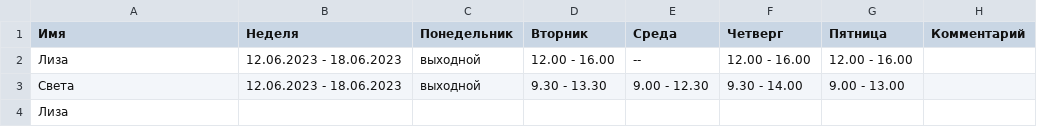
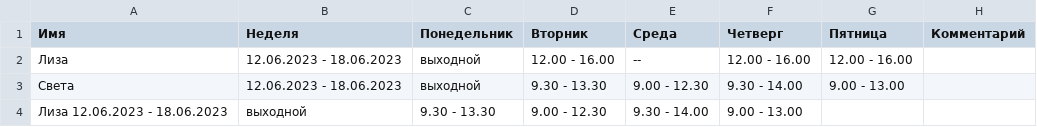
Before and after one commit to oadb-ds/timetable, a TSV file: ds_timetable.tsv, drawn as a sheet; removed rows and columns are numbered as before the commit, all else as after; the diff names each change by its address in the sheet, - before the commit and + after, or states it on an @@ line.

Commit message:
Update ds_timetable.tsv

```diff
--- a/ds_timetable.tsv
+++ b/ds_timetable.tsv
-row 4: Лиза
+row 4: Лиза 12.06.2023 - 18.06.2023 | выходной | 9.30 - 13.30 | 9.00 - 12.30 | 9.30 - 14.00 | 9.00 - 13.00
```
